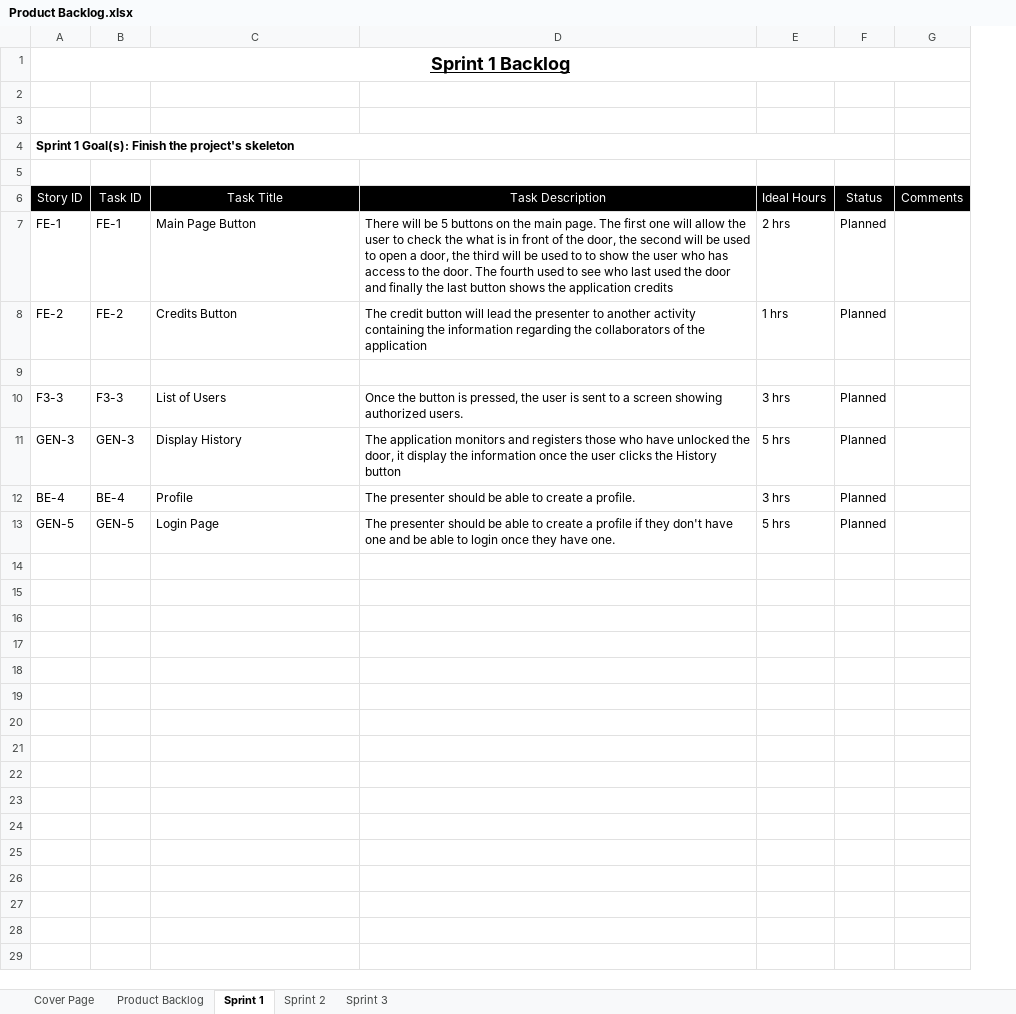
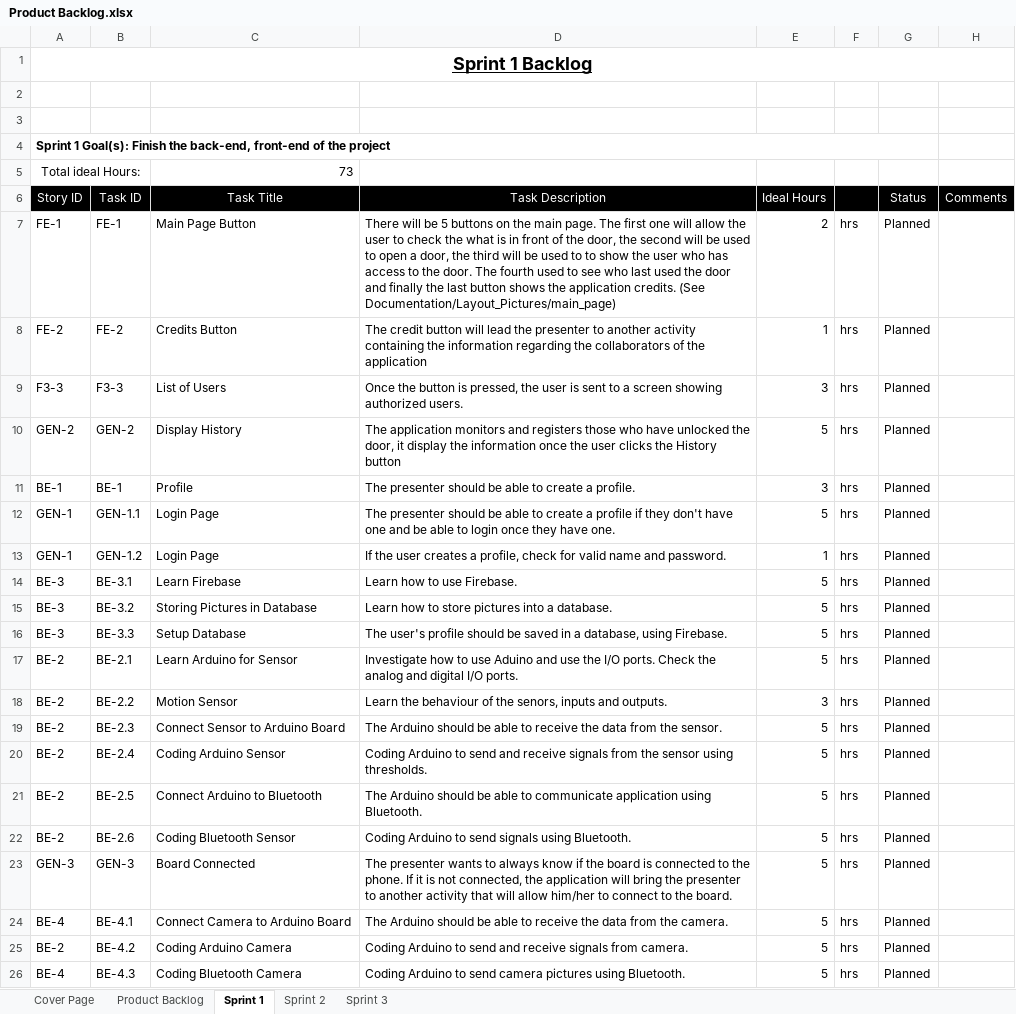
Before and after one commit to tomilashy/Open-sesame, an Excel workbook: Documentation/Product Backlog.xlsx, sheet Sprint 1, drawn as a sheet; values as stored, in another font and other column widths than the file's, no borders; removed rows and columns are numbered as before the commit, all else as after; the diff names each change by its address in the sheet, - before the commit and + after, or states it on an @@ line.

Commit message:
Backlog and Sprint 1 Updated

```diff
--- a/Documentation/Product Backlog.xlsx (sheet Sprint 1)
+++ b/Documentation/Product Backlog.xlsx (sheet Sprint 1)
+column F, rows 7-9: all hrs; rows 23-24: hrs | hrs
-A4 (Story ID): …Finish the project's skeleton
+A4 (Story ID): …Finish the back-end, front-end of the project
-row 5: (empty)
+row 5: Total ideal Hours: |  | 73
+A5:B5 merged
-D7 (Task Description): …the application credits
+D7 (Task Description): …the application credits. (See Documentation/Layout_Pictures/main_page)
-E7 (Ideal Hours): 2 hrs
+E7 (Ideal Hours): 2
-E8 (Ideal Hours): 1 hrs
+E8 (Ideal Hours): 1
-row 9: (empty)
-E9 (Ideal Hours): 3 hrs
+E9 (Ideal Hours): 3
+row 10: GEN-2 | GEN-2 | Display History | The application monitors and registers those who have unlocked the door, it display the information once the user clicks the History button | 5 | hrs | Planned
+row 11: BE-1 | BE-1 | Profile | The presenter should be able to create a profile. | 3 | hrs | Planned
+row 12: GEN-1 | GEN-1.1 | Login Page | The presenter should be able to create a profile if they don't have one and be able to login once they have one. | 5 | hrs | Planned
+row 13: GEN-1 | GEN-1.2 | Login Page | If the user creates a profile, check for valid name and password. | 1 | hrs | Planned
+row 14: BE-3 | BE-3.1 | Learn Firebase | Learn how to use Firebase. | 5 | hrs | Planned
+row 15: BE-3 | BE-3.2 | Storing Pictures in Database | Learn how to store pictures into a database. | 5 | hrs | Planned
+row 16: BE-3 | BE-3.3 | Setup Database | The user's profile should be saved in a database, using Firebase. | 5 | hrs | Planned
+row 17: BE-2 | BE-2.1 | Learn Arduino for Sensor | Investigate how to use Aduino and use the I/O ports. Check the analog and digital I/O ports. | 5 | hrs | Planned
+row 18: BE-2 | BE-2.2 | Motion Sensor | Learn the behaviour of the senors, inputs and outputs. | 3 | hrs | Planned
+row 19: BE-2 | BE-2.3 | Connect Sensor to Arduino Board | The Arduino should be able to receive the data from the sensor. | 5 | hrs | Planned
+row 20: BE-2 | BE-2.4 | Coding Arduino Sensor | Coding Arduino to send and receive signals from the sensor using thresholds. | 5 | hrs | Planned
+row 21: BE-2 | BE-2.5 | Connect Arduino to Bluetooth | The Arduino should be able to communicate application using Bluetooth. | 5 | hrs | Planned
+row 22: BE-2 | BE-2.6 | Coding Bluetooth Sensor | Coding Arduino to send signals using Bluetooth. | 5 | hrs | Planned
-C23 (Task Title): Display History
+C23 (Task Title): Board Connected
-D23 (Task Description): The application monitors and registers those who have unlocked the door, it display the information once the user clicks the History button
+D23 (Task Description): The presenter wants to always know if the board is connected to the phone. If it is not connected, the application will bring the presenter to another activity that will allow him/her to connect to the board.
-E23 (Ideal Hours): 5 hrs
+E23 (Ideal Hours): 5
-B24 (Task ID): BE-4
+B24 (Task ID): BE-4.1
-C24 (Task Title): Profile
+C24 (Task Title): Connect Camera to Arduino Board
-D24 (Task Description): The presenter should be able to create a profile.
+D24 (Task Description): The Arduino should be able to receive the data from the camera.
-E24 (Ideal Hours): 3 hrs
+E24 (Ideal Hours): 5
-row 13: GEN-5 | GEN-5 | Login Page | The presenter should be able to create a profile if they don't have one and be able to login once they have one. | 5 hrs | Planned
+row 25: BE-2 | BE-4.2 | Coding Arduino Camera | Coding Arduino to send and receive signals from camera. | 5 | hrs | Planned
+row 26: BE-4 | BE-4.3 | Coding Bluetooth Camera | Coding Arduino to send camera pictures using Bluetooth. | 5 | hrs | Planned
```
Also changed, not shown: sheet Product Backlog.
